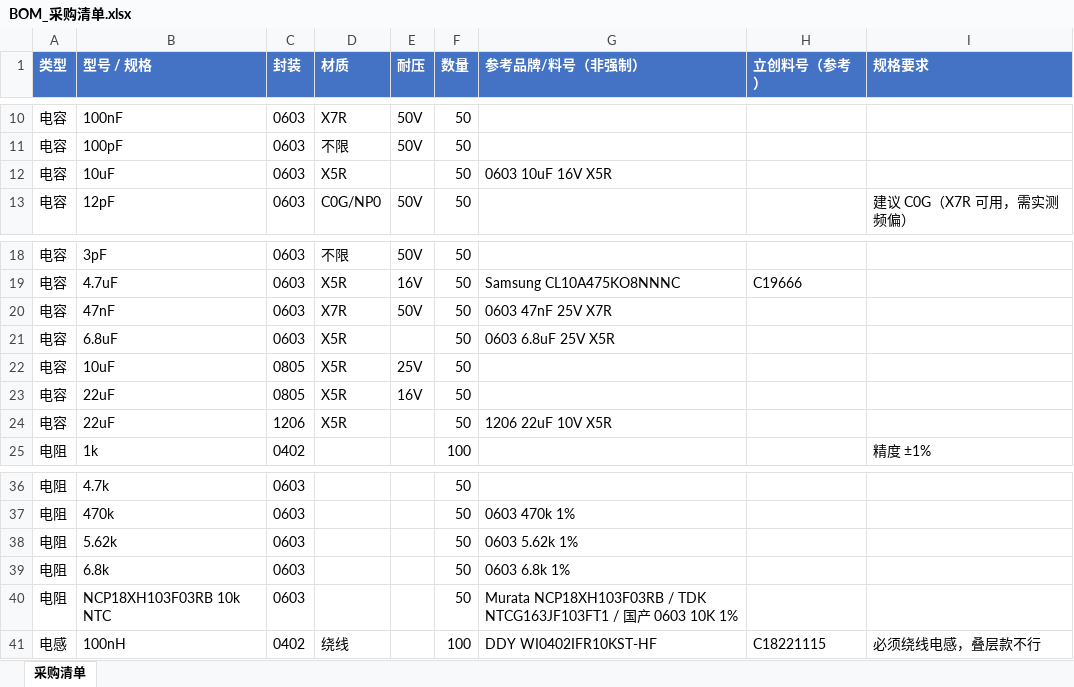
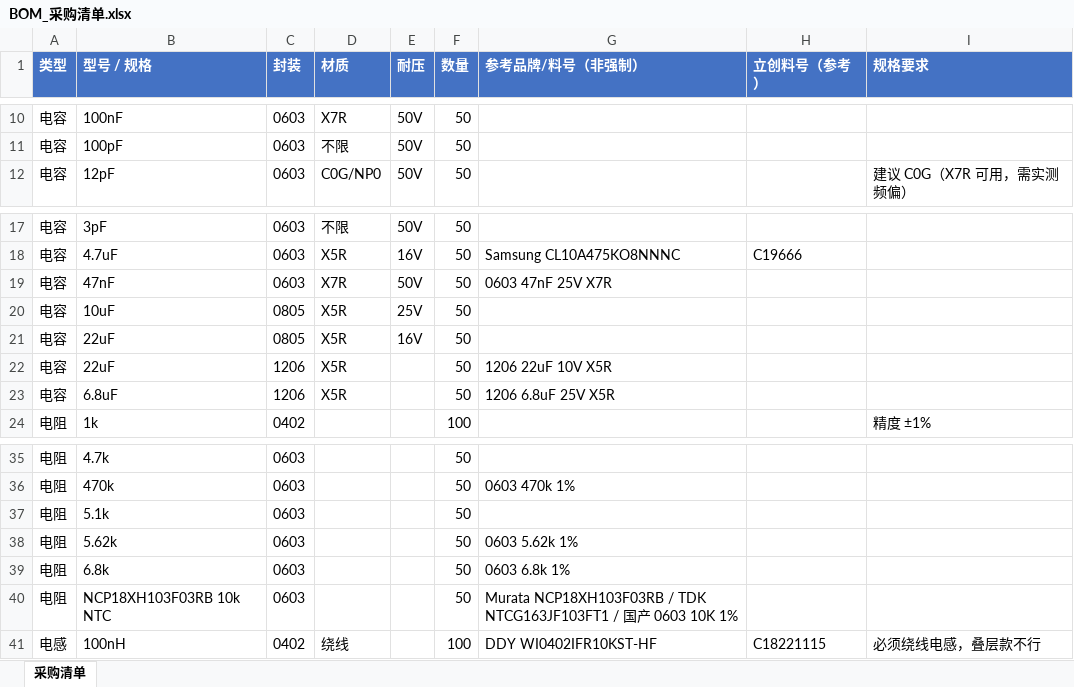
Before and after one commit to naizhao/Pilot-Kit-Box-ESP32-P4, an Excel workbook: hardware/expansion-board-v4/BOM_采购清单.xlsx, sheet 采购清单, drawn as a sheet; only a part is shown, gaps mark what is left out; values as stored, in another font and other column widths than the file's, no borders; removed rows and columns are numbered as before the commit, all else as after; the diff names each change by its address in the sheet, - before the commit and + after, or states it on an @@ line.

```diff
--- a/hardware/expansion-board-v4/BOM_采购清单.xlsx (sheet 采购清单)
+++ b/hardware/expansion-board-v4/BOM_采购清单.xlsx (sheet 采购清单)
-row 12: 电容 | 10uF | 0603 | X5R |  | 50 | 0603 10uF 16V X5R
-row 21: 电容 | 6.8uF | 0603 | X5R |  | 50 | 0603 6.8uF 25V X5R
+row 23: 电容 | 6.8uF | 1206 | X5R |  | 50 | 1206 6.8uF 25V X5R
+row 37: 电阻 | 5.1k | 0603 |  |  | 50
```
Also changed, not shown: hardware/expansion-board-v4/BOM_嘉立创SMT.xlsx, 15 other files.
